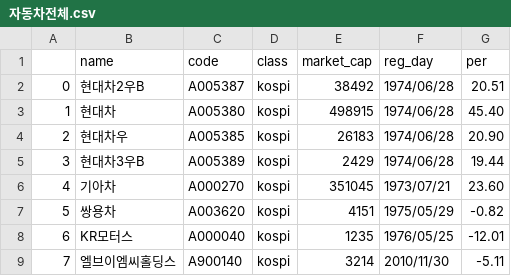
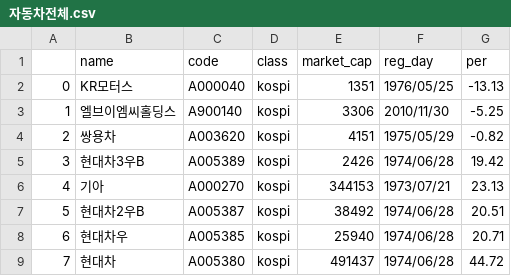
Before and after one commit to rlsotlr01/Stock_cur_collector, a CSV file: naver_data/자동차전체.csv, drawn as a sheet.

```diff
--- a/naver_data/자동차전체.csv
+++ b/naver_data/자동차전체.csv
@@ -1,9 +1,9 @@
 ,name,code,class,market_cap,reg_day,per
-0,현대차2우B,A005387,kospi,38492,1974/06/28,20.51
-1,현대차,A005380,kospi,498915,1974/06/28,45.40
-2,현대차우,A005385,kospi,26183,1974/06/28,20.90
-3,현대차3우B,A005389,kospi,2429,1974/06/28,19.44
-4,기아차,A000270,kospi,351045,1973/07/21,23.60
-5,쌍용차,A003620,kospi,4151,1975/05/29,-0.82
-6,KR모터스,A000040,kospi,1235,1976/05/25,-12.01
-7,엘브이엠씨홀딩스,A900140,kospi,3214,2010/11/30,-5.11
+0,KR모터스,A000040,kospi,1351,1976/05/25,-13.13
+1,엘브이엠씨홀딩스,A900140,kospi,3306,2010/11/30,-5.25
+2,쌍용차,A003620,kospi,4151,1975/05/29,-0.82
+3,현대차3우B,A005389,kospi,2426,1974/06/28,19.42
+4,기아,A000270,kospi,344153,1973/07/21,23.13
+5,현대차2우B,A005387,kospi,38492,1974/06/28,20.51
+6,현대차우,A005385,kospi,25940,1974/06/28,20.71
+7,현대차,A005380,kospi,491437,1974/06/28,44.72
```
Also changed, not shown: naver_data/반도체와반도체장비.csv, naver_data/반도체와반도체장비전체.csv, 39 other files.
